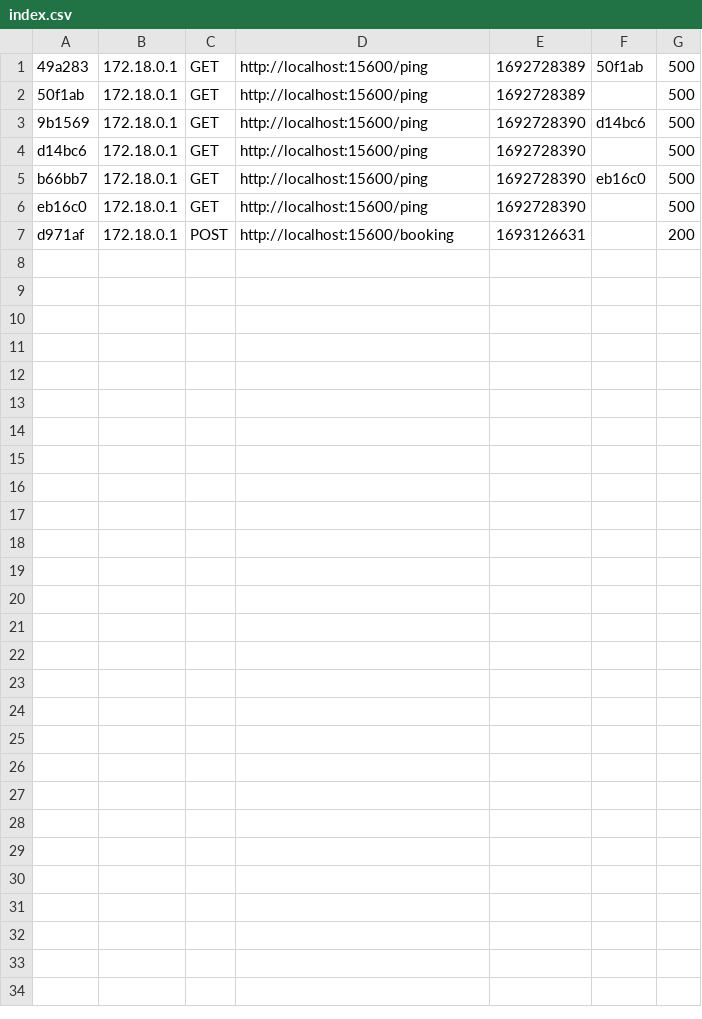
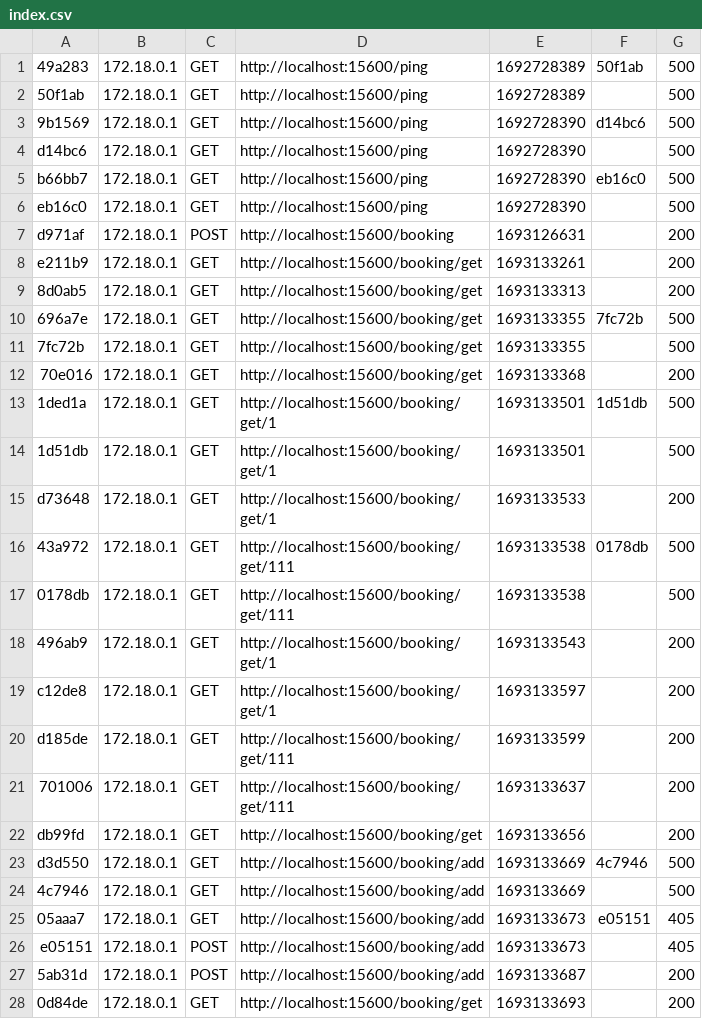
Before and after one commit to Pawel0055/wulkan2, a CSV file: app/var/cache/dev/profiler/index.csv, drawn as a sheet.

```diff
--- a/app/var/cache/dev/profiler/index.csv
+++ b/app/var/cache/dev/profiler/index.csv
@@ -7 +7,22 @@ eb16c0,172.18.0.1,GET,http://localhost:15600/ping,1692728390,,500
 d971af,172.18.0.1,POST,http://localhost:15600/booking,1693126631,,200
+e211b9,172.18.0.1,GET,http://localhost:15600/booking/get,1693133261,,200
+8d0ab5,172.18.0.1,GET,http://localhost:15600/booking/get,1693133313,,200
+696a7e,172.18.0.1,GET,http://localhost:15600/booking/get,1693133355,7fc72b,500
+7fc72b,172.18.0.1,GET,http://localhost:15600/booking/get,1693133355,,500
+70e016,172.18.0.1,GET,http://localhost:15600/booking/get,1693133368,,200
+1ded1a,172.18.0.1,GET,http://localhost:15600/booking/get/1,1693133501,1d51db,500
+1d51db,172.18.0.1,GET,http://localhost:15600/booking/get/1,1693133501,,500
+d73648,172.18.0.1,GET,http://localhost:15600/booking/get/1,1693133533,,200
+43a972,172.18.0.1,GET,http://localhost:15600/booking/get/111,1693133538,0178db,500
+0178db,172.18.0.1,GET,http://localhost:15600/booking/get/111,1693133538,,500
+496ab9,172.18.0.1,GET,http://localhost:15600/booking/get/1,1693133543,,200
+c12de8,172.18.0.1,GET,http://localhost:15600/booking/get/1,1693133597,,200
+d185de,172.18.0.1,GET,http://localhost:15600/booking/get/111,1693133599,,200
+701006,172.18.0.1,GET,http://localhost:15600/booking/get/111,1693133637,,200
+db99fd,172.18.0.1,GET,http://localhost:15600/booking/get,1693133656,,200
+d3d550,172.18.0.1,GET,http://localhost:15600/booking/add,1693133669,4c7946,500
+4c7946,172.18.0.1,GET,http://localhost:15600/booking/add,1693133669,,500
+05aaa7,172.18.0.1,GET,http://localhost:15600/booking/add,1693133673,e05151,405
+e05151,172.18.0.1,POST,http://localhost:15600/booking/add,1693133673,,405
+5ab31d,172.18.0.1,POST,http://localhost:15600/booking/add,1693133687,,200
+0d84de,172.18.0.1,GET,http://localhost:15600/booking/get,1693133693,,200
```
Also changed, not shown: 14 other files.
